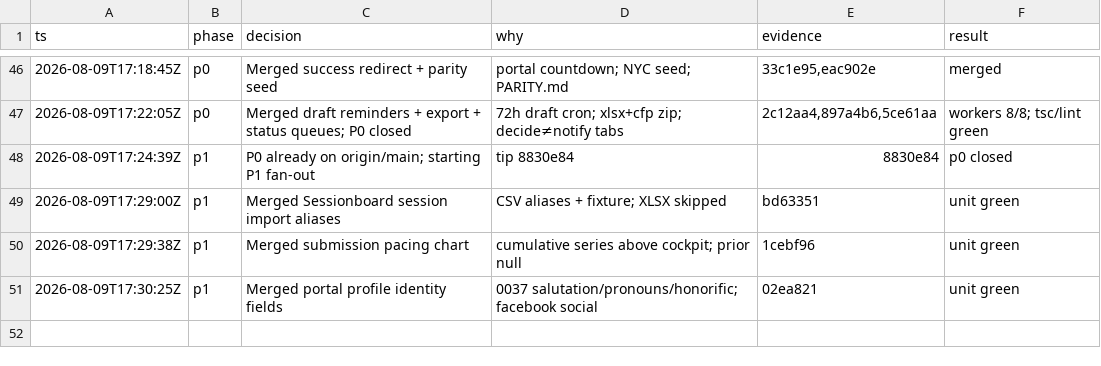
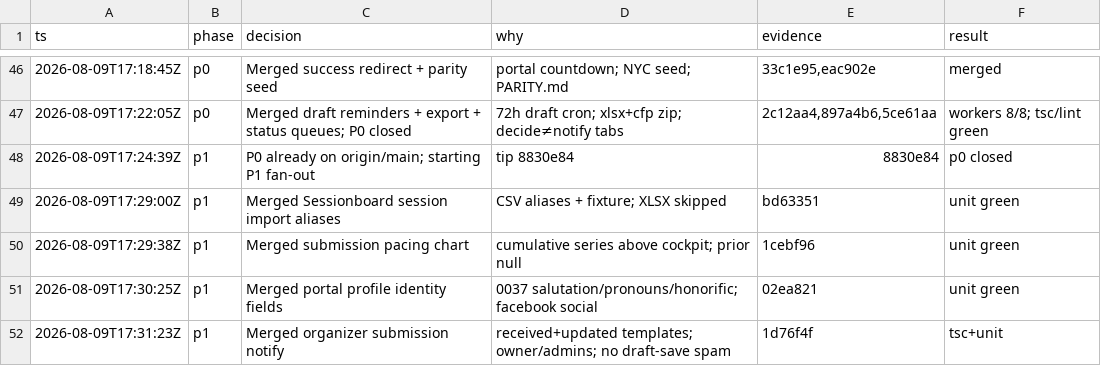
Before and after one commit to agrimsingh/conference-engine, a TSV file: .audit/roadmap-build.tsv, drawn as a sheet; only a part is shown, gaps mark what is left out; the diff names each change by its address in the sheet, - before the commit and + after, or states it on an @@ line.

```diff
--- a/.audit/roadmap-build.tsv
+++ b/.audit/roadmap-build.tsv
+row 52: 2026-08-09T17:31:23Z | p1 | Merged organizer submission notify | received+updated templates; owner/admins; no draft-save spam | 1d76f4f | tsc+unit
```
